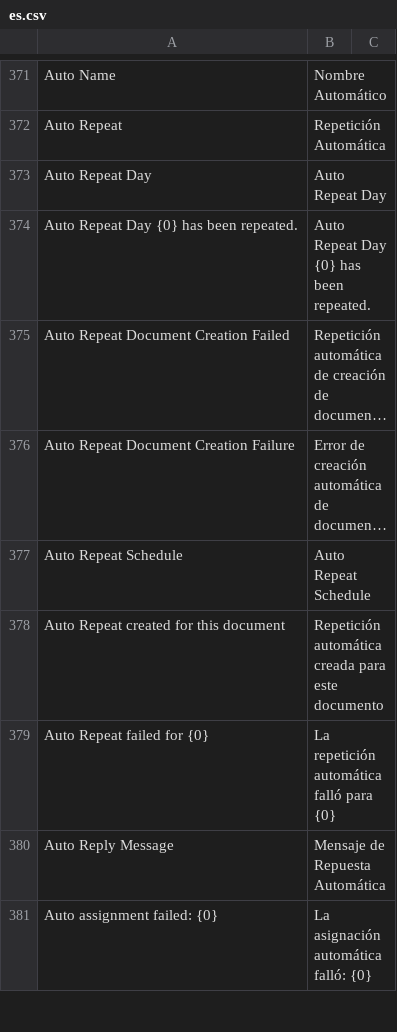
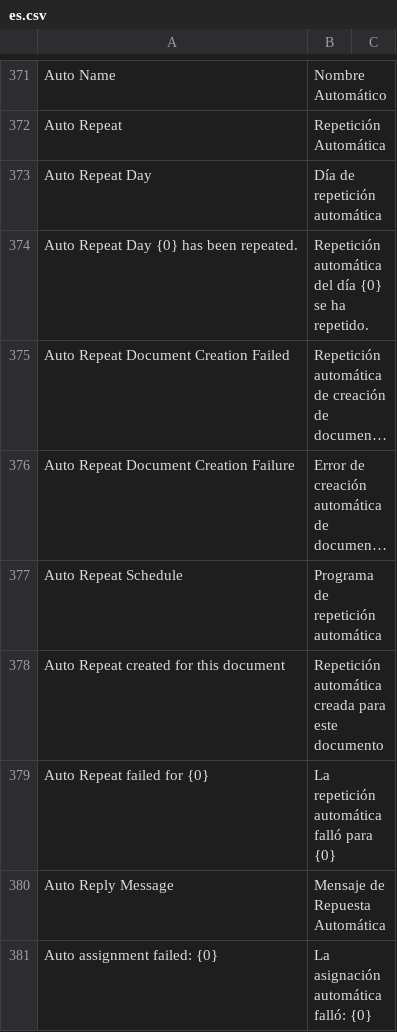
Before and after one commit to fproldan/frappe, a CSV file: frappe/translations/es.csv, drawn as a sheet; only a part is shown, gaps mark what is left out; long unchanged cells end in …; the diff covers the shown part only; the diff names each change by its address in the sheet, - before the commit and + after, or states it on an @@ line.

```diff
--- a/frappe/translations/es.csv
+++ b/frappe/translations/es.csv
-B373: Auto Repeat Day
+B373: Día de repetición automática
-B374: Auto Repeat Day {0} has been repeated.
+B374: Repetición automática del día {0} se ha repetido.
-B377: Auto Repeat Schedule
+B377: Programa de repetición automática
```
Also changed, not shown: 3 added rows and 17 edited cells elsewhere in this file, 2 other files.
